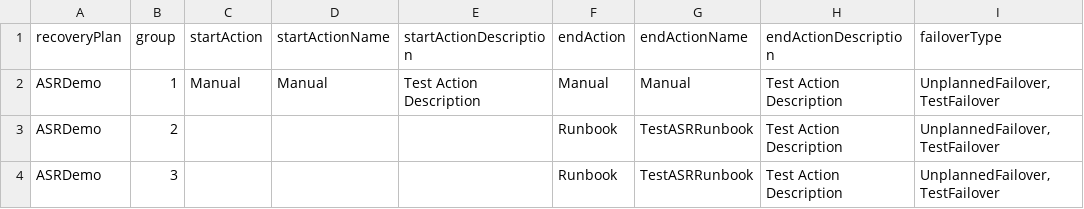
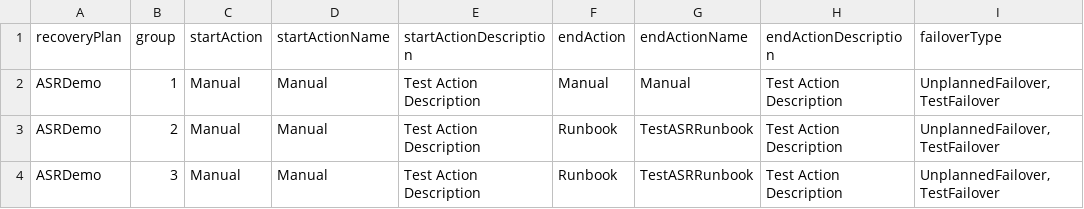
Before and after one commit to PolItKy/AzureSiteRecovery, a CSV file: Parameters/groupActionsASR.csv, drawn as a sheet; only a part is shown; the diff names each change by its address in the sheet, - before the commit and + after, or states it on an @@ line.

Commit message:
Update groupActionsASR.csv

```diff
--- a/Parameters/groupActionsASR.csv
+++ b/Parameters/groupActionsASR.csv
-C3:C4 (startAction): (empty)
+C3:C4 (startAction): Manual
-D3:D4 (startActionName): (empty)
+D3:D4 (startActionName): Manual
-E3:E4 (startActionDescription): (empty)
+E3:E4 (startActionDescription): Test Action Description
```
